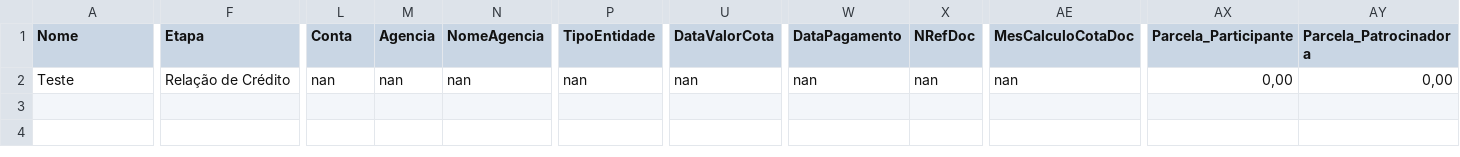
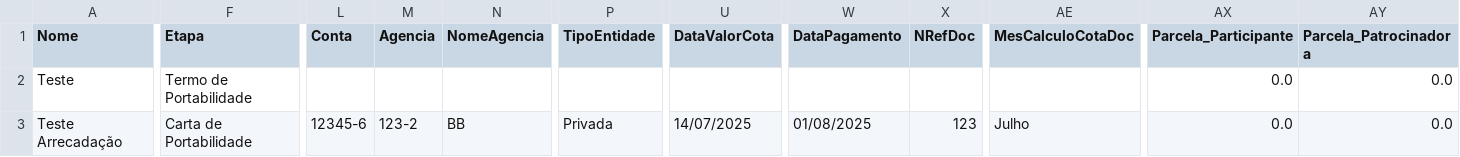
Before and after one commit to CadastroFRG/arrecadacao, a CSV file: dados_formulario.csv, drawn as a sheet; only a part is shown, gaps mark what is left out; rows hold the shown columns only; the diff covers the shown part only; the diff names each change by its address in the sheet, - before the commit and + after, or states it on an @@ line.

Commit message:
Atualização de dados

```diff
--- a/dados_formulario.csv
+++ b/dados_formulario.csv
-F2 (Etapa): Relação de Crédito
+F2 (Etapa): Termo de Portabilidade
-L2 (Conta): nan
+L2 (Conta): (empty)
-M2 (Agencia): nan
+M2 (Agencia): (empty)
-N2 (NomeAgencia): nan
+N2 (NomeAgencia): (empty)
-P2 (TipoEntidade): nan
+P2 (TipoEntidade): (empty)
-U2 (DataValorCota): nan
+U2 (DataValorCota): (empty)
-W2 (DataPagamento): nan
+W2 (DataPagamento): (empty)
-X2 (NRefDoc): nan
+X2 (NRefDoc): (empty)
-AE2 (MesCalculoCotaDoc): nan
+AE2 (MesCalculoCotaDoc): (empty)
-AX2 (Parcela_Participante): 0,00
+AX2 (Parcela_Participante): 0.0
-AY2 (Parcela_Patrocinadora): 0,00
+AY2 (Parcela_Patrocinadora): 0.0
+row 3: Teste Arrecadação | Carta de Portabilidade | 12345-6 | 123-2 | BB | Privada | 14/07/2025 | 01/08/2025 | 123 | Julho | 0.0 | 0.0
```
Also changed, not shown: 25 edited cells elsewhere in this file, 8 other files.
